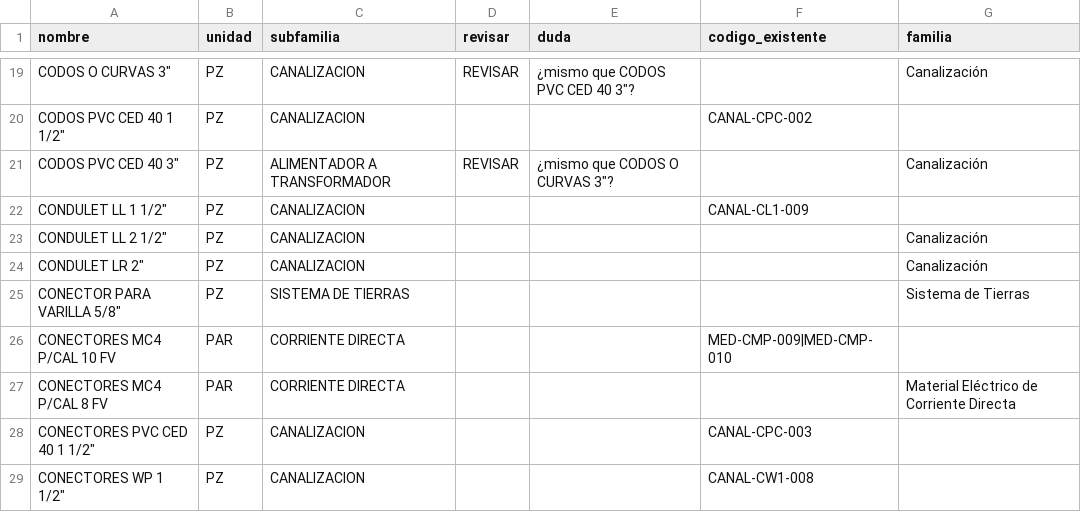
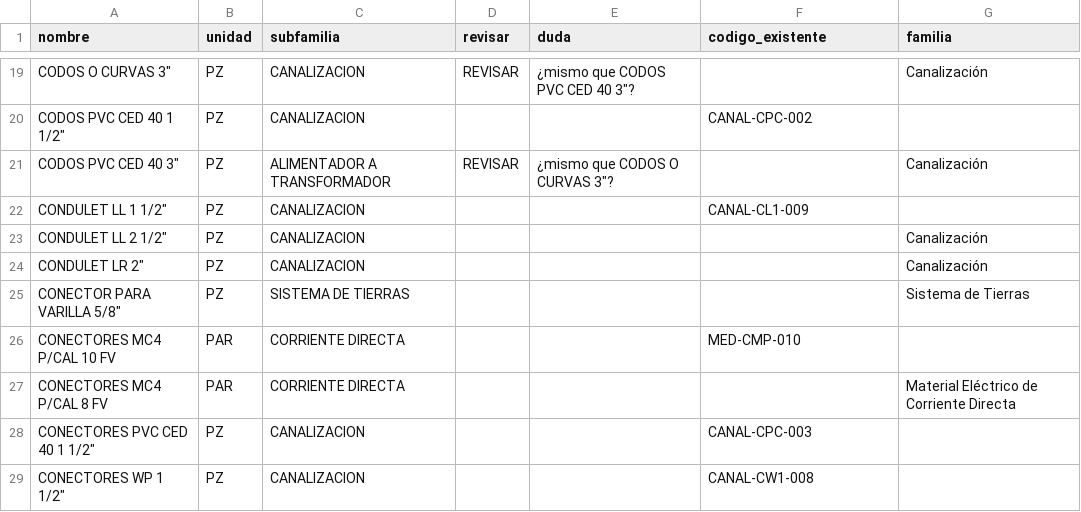
Before and after one commit to Humbertomoal/EvolveBA, a CSV file: scripts/datos/materiales_catalogo.csv, drawn as a sheet; only a part is shown, gaps mark what is left out; the diff names each change by its address in the sheet, - before the commit and + after, or states it on an @@ line.

```diff
--- a/scripts/datos/materiales_catalogo.csv
+++ b/scripts/datos/materiales_catalogo.csv
-F26 (codigo_existente): MED-CMP-009|MED-CMP-010
+F26 (codigo_existente): MED-CMP-010
```
Also changed, not shown: 1 other file.
